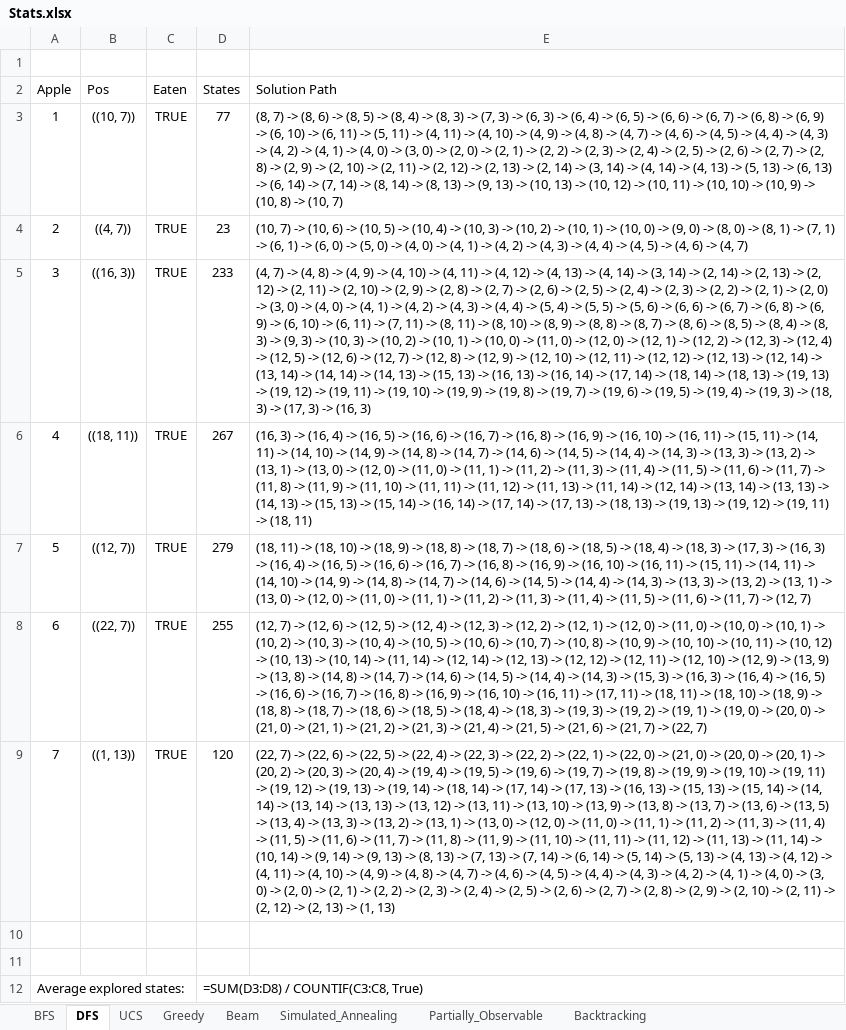
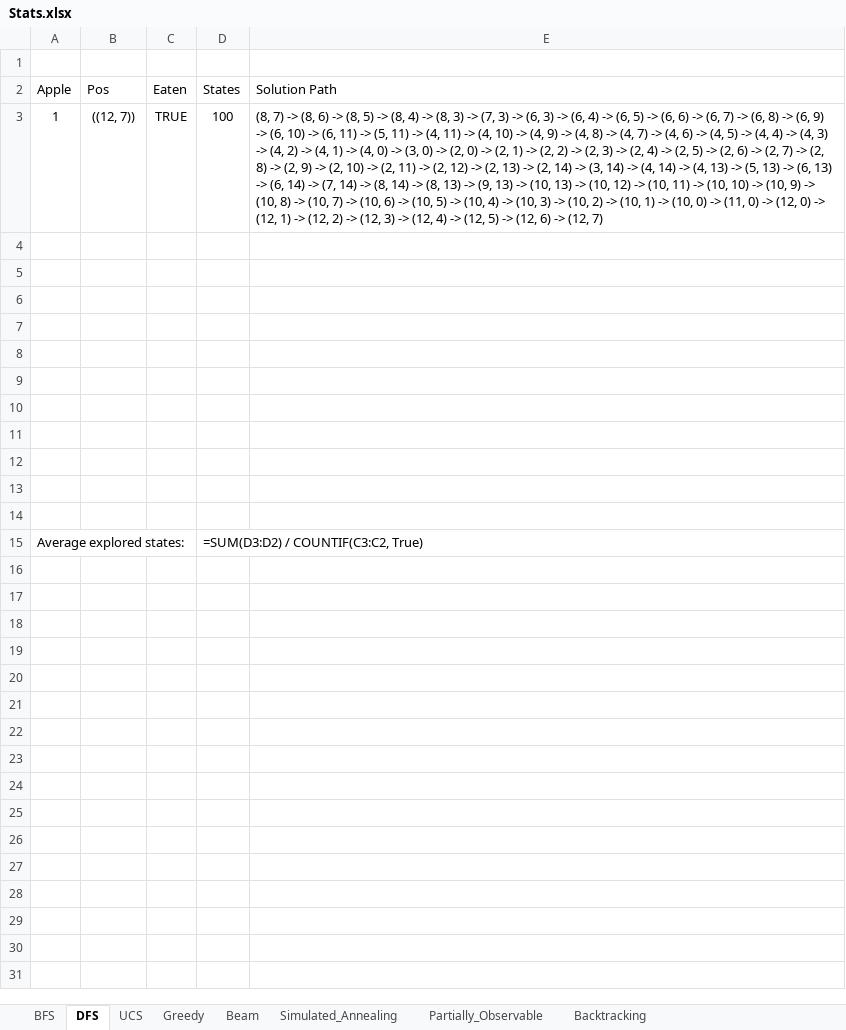
Before and after one commit to LuuQuangTien/Project-Cuoi-Ky-Mon-AI-Nhom_9, an Excel workbook: Project_AI_cuoi_ky/Stats.xlsx, sheet DFS, drawn as a sheet; values as stored, in another font and other column widths than the file's, no borders; formulas without a stored value are shown as written; removed rows and columns are numbered as before the commit, all else as after; the diff names each change by its address in the sheet, - before the commit and + after, or states it on an @@ line.

```diff
--- a/Project_AI_cuoi_ky/Stats.xlsx (sheet DFS)
+++ b/Project_AI_cuoi_ky/Stats.xlsx (sheet DFS)
-B3 (Pos): ((10, 7))
+B3 (Pos): ((12, 7))
-D3 (States): 77
+D3 (States): 100
-E3 (Solution Path): …(10, 7)
+E3 (Solution Path): …(10, 7) -> (10, 6) -> (10, 5) -> (10, 4) -> (10, 3) -> (10, 2) -> (10, 1) -> (10, 0) -> (11, 0) -> (12, 0) -> (12, 1) -> (12, 2) -> (12, 3) -> (12, 4) -> (12, 5) -> (12, 6) -> (12, 7)
-row 4: 2 | ((4, 7)) | TRUE | 23 | (10, 7) -> (10, 6) -> (10, 5) -> (10, 4) -> (10, 3) -> (10, 2) -> (10, 1) -> (10, 0) -> (9, 0) -> (8, 0) -> (8, 1) -> (7, 1) -> (6, 1) -> (6, 0) -> (5, 0) -> (4, 0) -> (4, 1) -> (4, 2) -> (4, 3) -> (4, 4) -> (4, 5) -> (4, 6) -> (4, 7)
-row 5: 3 | ((16, 3)) | TRUE | 233 | (4, 7) -> (4, 8) -> (4, 9) -> (4, 10) -> (4, 11) -> (4, 12) -> (4, 13) -> (4, 14) -> (3, 14) -> (2, 14) -> (2, 13) -> (2, 12) -> (2, 11) -> (2, 10) -> (2, 9) -> (2, 8) -> (2, 7) -> (2, 6) -> (2, 5) -> (2, 4) -> (2, 3) -> (2, 2) -> (2, 1) -> (2, 0) -> (3, 0) -> (4, 0) -> (4, 1) -> (4, 2) -> (4, 3) -> (4, 4) -> (5, 4) -> (5, 5) -> (5, 6) -> (6, 6) -> (6, 7) -> (6, 8) -> (6, 9) -> (6, 10) -> (6, 11) -> (7, 11) -> (8, 11) -> (8, 10) -> (8, 9) -> (8, 8) -> (8, 7) -> (8, 6) -> (8, 5) -> (8, 4) -> (8, 3) -> (9, 3) -> (10, 3) -> (10, 2) -> (10, 1) -> (10, 0) -> (11, 0) -> (12, 0) -> (12, 1) -> (12, 2) -> (12, 3) -> (12, 4) -> (12, 5) -> (12, 6) -> (12, 7) -> (12, 8) -> (12, 9) -> (12, 10) -> (12, 11) -> (12, 12) -> (12, 13) -> (12, 14) -> (13, 14) -> (14, 14) -> (14, 13) -> (15, 13) -> (16, 13) -> (16, 14) -> (17, 14) -> (18, 14) -> (18, 13) -> (19, 13) -> (19, 12) -> (19, 11) -> (19, 10) -> (19, 9) -> (19, 8) -> (19, 7) -> (19, 6) -> (19, 5) -> (19, 4) -> (19, 3) -> (18, 3) -> (17, 3) -> (16, 3)
-row 6: 4 | ((18, 11)) | TRUE | 267 | (16, 3) -> (16, 4) -> (16, 5) -> (16, 6) -> (16, 7) -> (16, 8) -> (16, 9) -> (16, 10) -> (16, 11) -> (15, 11) -> (14, 11) -> (14, 10) -> (14, 9) -> (14, 8) -> (14, 7) -> (14, 6) -> (14, 5) -> (14, 4) -> (14, 3) -> (13, 3) -> (13, 2) -> (13, 1) -> (13, 0) -> (12, 0) -> (11, 0) -> (11, 1) -> (11, 2) -> (11, 3) -> (11, 4) -> (11, 5) -> (11, 6) -> (11, 7) -> (11, 8) -> (11, 9) -> (11, 10) -> (11, 11) -> (11, 12) -> (11, 13) -> (11, 14) -> (12, 14) -> (13, 14) -> (13, 13) -> (14, 13) -> (15, 13) -> (15, 14) -> (16, 14) -> (17, 14) -> (17, 13) -> (18, 13) -> (19, 13) -> (19, 12) -> (19, 11) -> (18, 11)
-row 7: 5 | ((12, 7)) | TRUE | 279 | (18, 11) -> (18, 10) -> (18, 9) -> (18, 8) -> (18, 7) -> (18, 6) -> (18, 5) -> (18, 4) -> (18, 3) -> (17, 3) -> (16, 3) -> (16, 4) -> (16, 5) -> (16, 6) -> (16, 7) -> (16, 8) -> (16, 9) -> (16, 10) -> (16, 11) -> (15, 11) -> (14, 11) -> (14, 10) -> (14, 9) -> (14, 8) -> (14, 7) -> (14, 6) -> (14, 5) -> (14, 4) -> (14, 3) -> (13, 3) -> (13, 2) -> (13, 1) -> (13, 0) -> (12, 0) -> (11, 0) -> (11, 1) -> (11, 2) -> (11, 3) -> (11, 4) -> (11, 5) -> (11, 6) -> (11, 7) -> (12, 7)
-row 8: 6 | ((22, 7)) | TRUE | 255 | (12, 7) -> (12, 6) -> (12, 5) -> (12, 4) -> (12, 3) -> (12, 2) -> (12, 1) -> (12, 0) -> (11, 0) -> (10, 0) -> (10, 1) -> (10, 2) -> (10, 3) -> (10, 4) -> (10, 5) -> (10, 6) -> (10, 7) -> (10, 8) -> (10, 9) -> (10, 10) -> (10, 11) -> (10, 12) -> (10, 13) -> (10, 14) -> (11, 14) -> (12, 14) -> (12, 13) -> (12, 12) -> (12, 11) -> (12, 10) -> (12, 9) -> (13, 9) -> (13, 8) -> (14, 8) -> (14, 7) -> (14, 6) -> (14, 5) -> (14, 4) -> (14, 3) -> (15, 3) -> (16, 3) -> (16, 4) -> (16, 5) -> (16, 6) -> (16, 7) -> (16, 8) -> (16, 9) -> (16, 10) -> (16, 11) -> (17, 11) -> (18, 11) -> (18, 10) -> (18, 9) -> (18, 8) -> (18, 7) -> (18, 6) -> (18, 5) -> (18, 4) -> (18, 3) -> (19, 3) -> (19, 2) -> (19, 1) -> (19, 0) -> (20, 0) -> (21, 0) -> (21, 1) -> (21, 2) -> (21, 3) -> (21, 4) -> (21, 5) -> (21, 6) -> (21, 7) -> (22, 7)
-row 9: 7 | ((1, 13)) | TRUE | 120 | (22, 7) -> (22, 6) -> (22, 5) -> (22, 4) -> (22, 3) -> (22, 2) -> (22, 1) -> (22, 0) -> (21, 0) -> (20, 0) -> (20, 1) -> (20, 2) -> (20, 3) -> (20, 4) -> (19, 4) -> (19, 5) -> (19, 6) -> (19, 7) -> (19, 8) -> (19, 9) -> (19, 10) -> (19, 11) -> (19, 12) -> (19, 13) -> (19, 14) -> (18, 14) -> (17, 14) -> (17, 13) -> (16, 13) -> (15, 13) -> (15, 14) -> (14, 14) -> (13, 14) -> (13, 13) -> (13, 12) -> (13, 11) -> (13, 10) -> (13, 9) -> (13, 8) -> (13, 7) -> (13, 6) -> (13, 5) -> (13, 4) -> (13, 3) -> (13, 2) -> (13, 1) -> (13, 0) -> (12, 0) -> (11, 0) -> (11, 1) -> (11, 2) -> (11, 3) -> (11, 4) -> (11, 5) -> (11, 6) -> (11, 7) -> (11, 8) -> (11, 9) -> (11, 10) -> (11, 11) -> (11, 12) -> (11, 13) -> (11, 14) -> (10, 14) -> (9, 14) -> (9, 13) -> (8, 13) -> (7, 13) -> (7, 14) -> (6, 14) -> (5, 14) -> (5, 13) -> (4, 13) -> (4, 12) -> (4, 11) -> (4, 10) -> (4, 9) -> (4, 8) -> (4, 7) -> (4, 6) -> (4, 5) -> (4, 4) -> (4, 3) -> (4, 2) -> (4, 1) -> (4, 0) -> (3, 0) -> (2, 0) -> (2, 1) -> (2, 2) -> (2, 3) -> (2, 4) -> (2, 5) -> (2, 6) -> (2, 7) -> (2, 8) -> (2, 9) -> (2, 10) -> (2, 11) -> (2, 12) -> (2, 13) -> (1, 13)
+row 6: (empty)
+row 7: (empty)
+row 8: (empty)
+row 9: (empty)
+row 10: (empty)
+row 11: (empty)
+row 12: (empty)
+row 13: (empty)
+row 14: (empty)
-D15 (States): =SUM(D3:D8) / COUNTIF(C3:C8, True)
+D15 (States): =SUM(D3:D2) / COUNTIF(C3:C2, True)
```
Also changed, not shown: sheet Beam, sheet Backtracking, sheet Partially_Observable, sheet UCS, sheet Greedy, sheet Simulated_Annealing, 1 more sheet, 1 other file.
